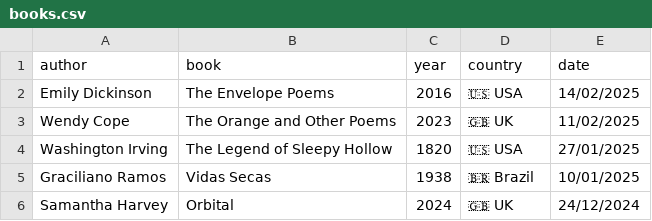
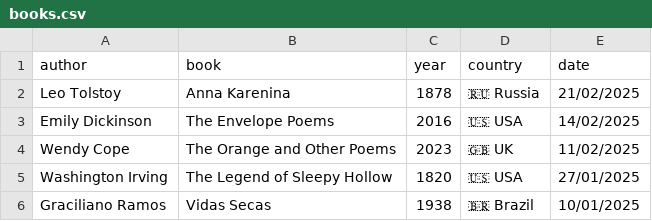
Before and after one commit to FrankKair/FrankKair.github.io, a CSV file: books.csv, drawn as a sheet; only a part is shown; the shorter side is filled out with more unchanged rows.

Commit message:
Adds Tolstoy Anna Karenina

```diff
--- a/books.csv
+++ b/books.csv
@@ -1,2 +1,3 @@
 author,book,year,country,date
+Leo Tolstoy,Anna Karenina,1878,🇷🇺 Russia,21/02/2025
 Emily Dickinson,The Envelope Poems,2016,🇺🇸 USA,14/02/2025
```
Also changed, not shown: 4 other files.
